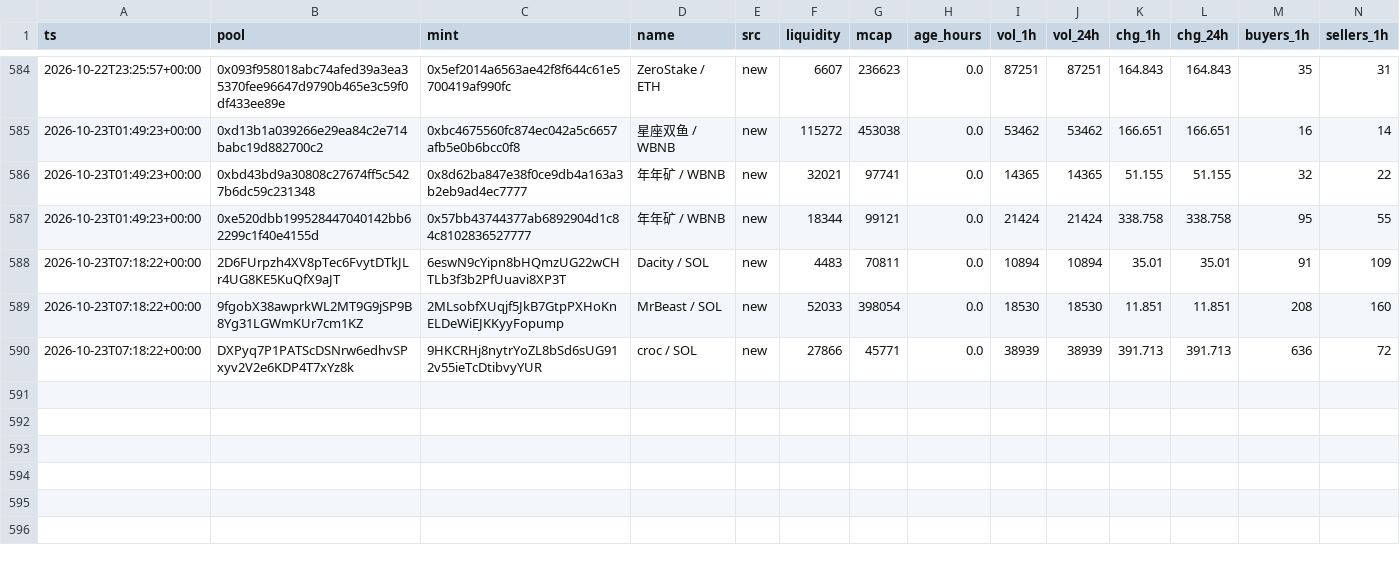
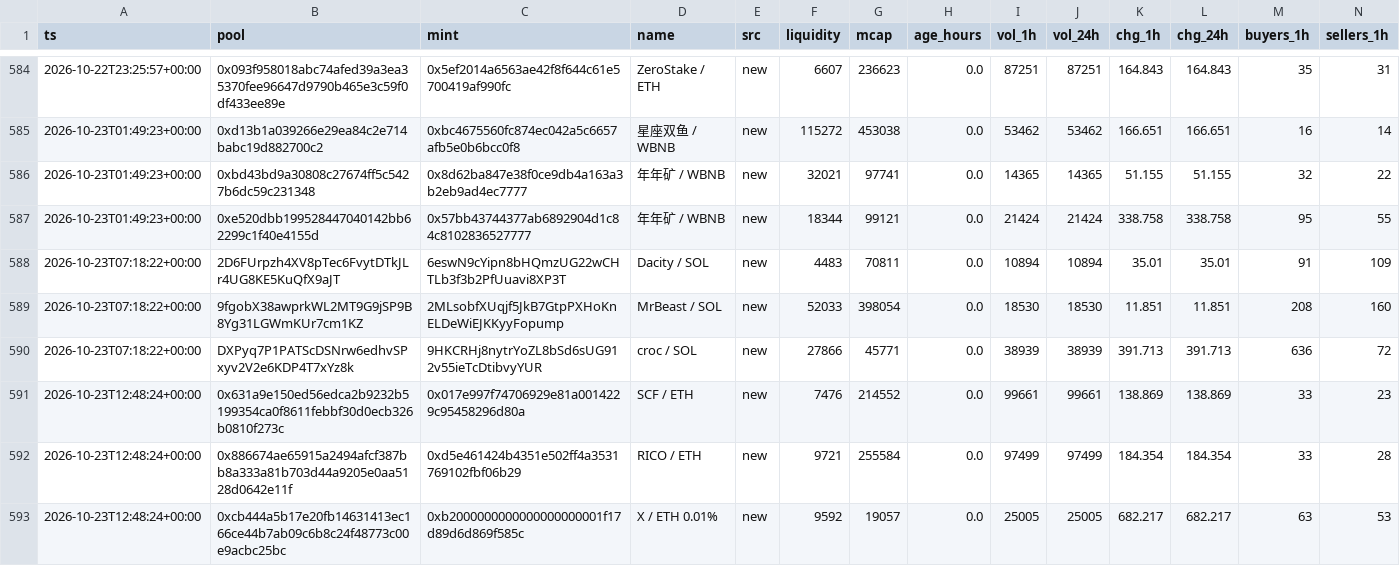
Before and after one commit to kennyasamoah/Kryptsig, a CSV file: admitted.csv, drawn as a sheet; only a part is shown, gaps mark what is left out; rows hold the shown columns only; the diff names each change by its address in the sheet, - before the commit and + after, or states it on an @@ line.

```diff
--- a/admitted.csv
+++ b/admitted.csv
+row 591: 2026-10-23T12:48:24+00:00 | 0x631a9e150ed56edca2b9232b5199354ca0f8611febbf30d0ecb326b0810f273c | 0x017e997f74706929e81a0014229c95458296d80a | SCF / ETH | new | 7476 | 214552 | 0.0 | 99661 | 99661 | 138.869 | 138.869 | 33 | 23
+row 592: 2026-10-23T12:48:24+00:00 | 0x886674ae65915a2494afcf387bb8a333a81b703d44a9205e0aa5128d0642e11f | 0xd5e461424b4351e502ff4a3531769102fbf06b29 | RICO / ETH | new | 9721 | 255584 | 0.0 | 97499 | 97499 | 184.354 | 184.354 | 33 | 28
+row 593: 2026-10-23T12:48:24+00:00 | 0xcb444a5b17e20fb14631413ec166ce44b7ab09c6b8c24f48773c00e9acbc25bc | 0xb2000000000000000000001f17d89d6d869f585c | X / ETH 0.01% | new | 9592 | 19057 | 0.0 | 25005 | 25005 | 682.217 | 682.217 | 63 | 53
```
Also changed, not shown: observations.csv, 1 other file.
